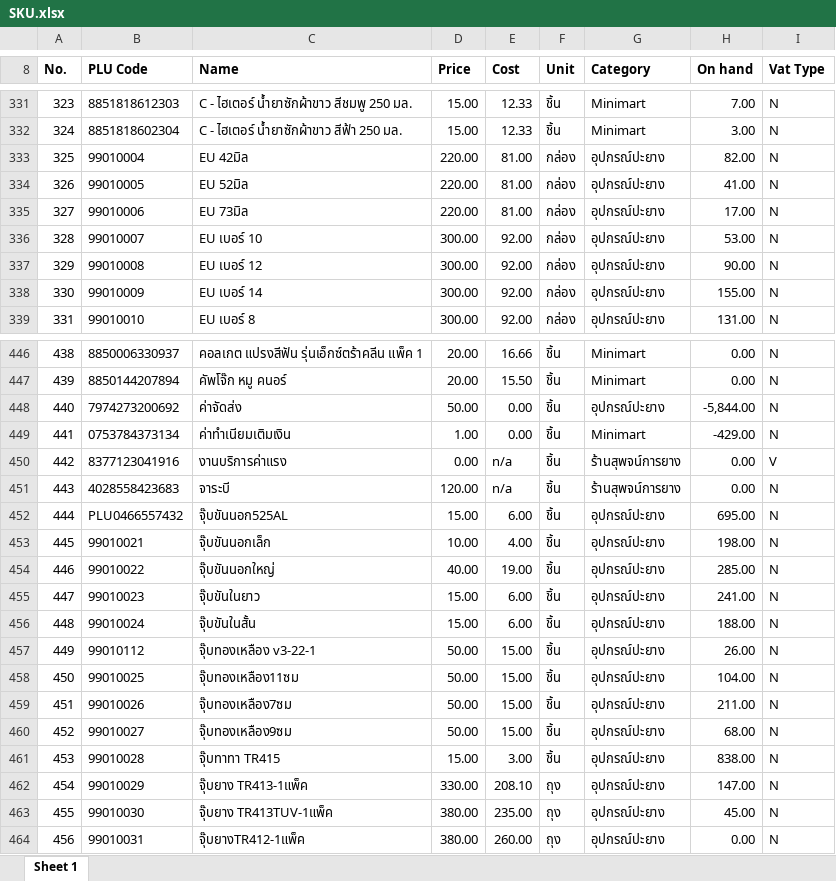
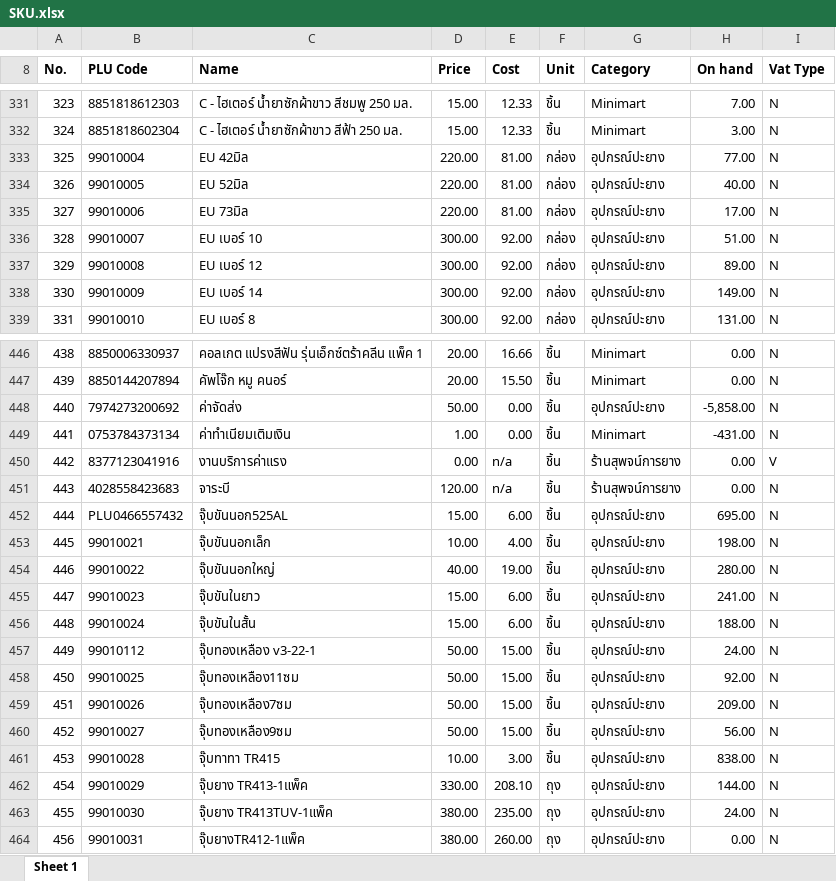
Before and after one commit to pet1486-sys/stock-web-titans-gain, an Excel workbook: stock_data/SKU.xlsx, sheet Sheet 1, drawn as a sheet; only a part is shown, gaps mark what is left out; values as stored, in another font and other column widths than the file's, no borders; the diff covers the shown part only; the diff names each change by its address in the sheet, - before the commit and + after, or states it on an @@ line.

```diff
--- a/stock_data/SKU.xlsx (sheet Sheet 1)
+++ b/stock_data/SKU.xlsx (sheet Sheet 1)
-H333 (On hand): 82.00
+H333 (On hand): 77.00
-H334 (On hand): 41.00
+H334 (On hand): 40.00
-H336 (On hand): 53.00
+H336 (On hand): 51.00
-H337 (On hand): 90.00
+H337 (On hand): 89.00
-H338 (On hand): 155.00
+H338 (On hand): 149.00
-H448 (On hand): -5,844.00
+H448 (On hand): -5,858.00
-H449 (On hand): -429.00
+H449 (On hand): -431.00
-H454 (On hand): 285.00
+H454 (On hand): 280.00
-H457 (On hand): 26.00
+H457 (On hand): 24.00
-H458 (On hand): 104.00
+H458 (On hand): 92.00
-H459 (On hand): 211.00
+H459 (On hand): 209.00
-H460 (On hand): 68.00
+H460 (On hand): 56.00
-D461 (Price): 15.00
+D461 (Price): 10.00
-H462 (On hand): 147.00
+H462 (On hand): 144.00
-H463 (On hand): 45.00
+H463 (On hand): 24.00
```
Also changed, not shown: 44 edited cells elsewhere in this sheet, 2 other files.
